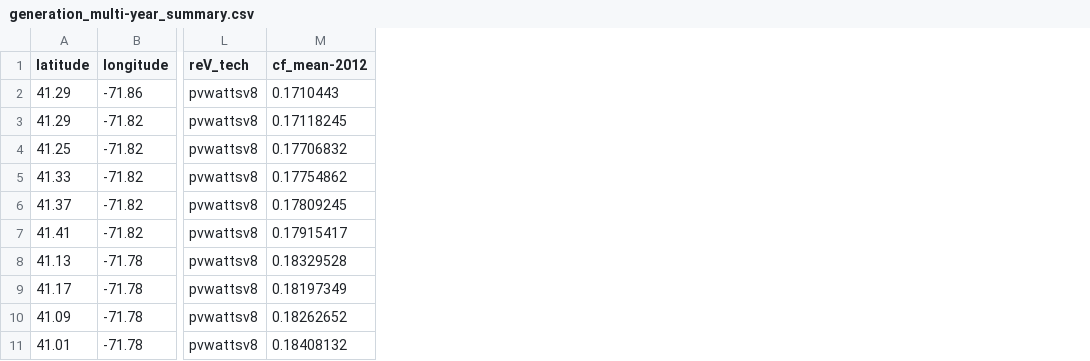
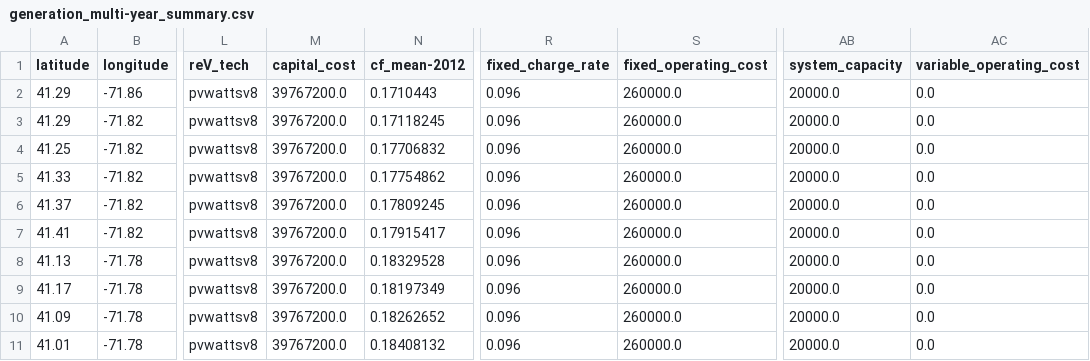
Before and after one commit to NREL/reV-tutorial, a CSV file: cli_runs/generation/QA_multi-year/generation_multi-year_summary.csv, drawn as a sheet; only a part is shown, gaps mark what is left out; the diff names each change by its address in the sheet, - before the commit and + after, or states it on an @@ line.

Commit message:
Updated aggregation run to recalc lcoe.

```diff
--- a/cli_runs/generation/QA_multi-year/generation_multi-year_summary.csv
+++ b/cli_runs/generation/QA_multi-year/generation_multi-year_summary.csv
+column M (capital_cost), rows 2-11: all 39767200.0
+column R (fixed_charge_rate), rows 2-11: all 0.096
+column S (fixed_operating_cost), rows 2-11: all 260000.0
+column AB (system_capacity), rows 2-11: all 20000.0
+column AC (variable_operating_cost), rows 2-11: all 0.0
```
Also changed, not shown: 14 other files.
